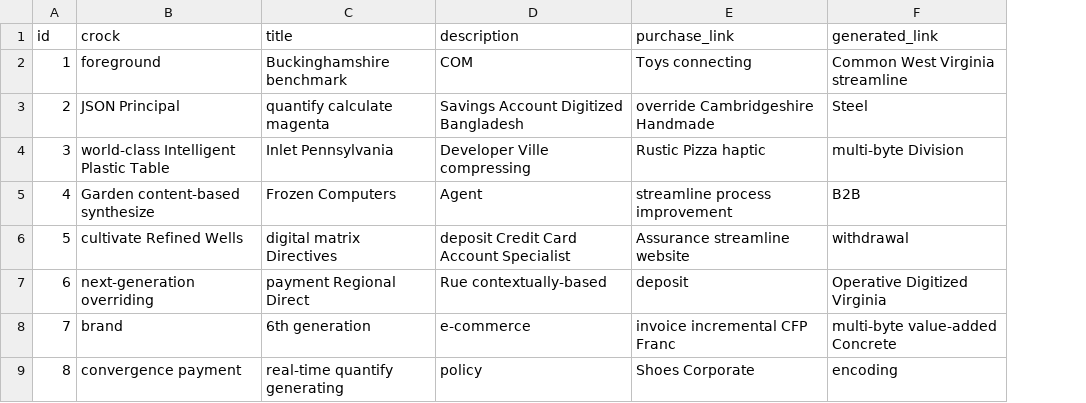
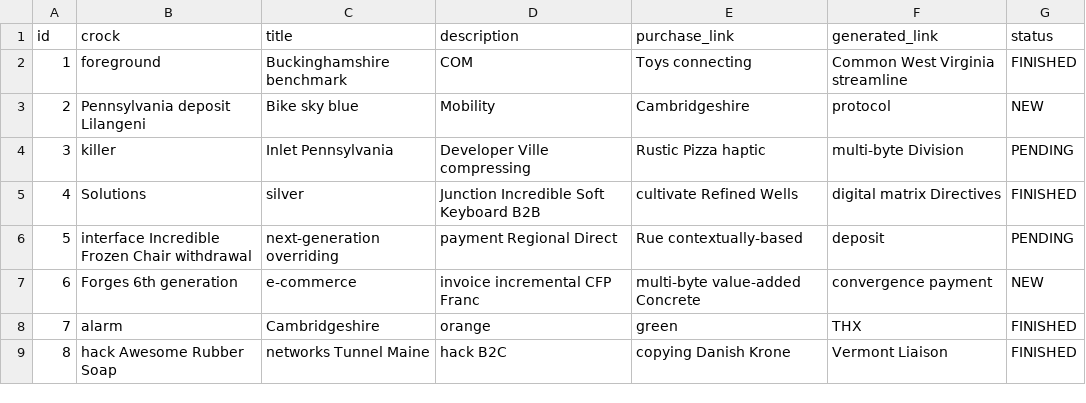
Before and after one commit to taulant01/mtrt, a CSV file: src/main/resources/config/liquibase/fake-data/treat.csv, drawn as a sheet; only a part is shown; the diff covers the shown part only; the diff names each change by its address in the sheet, - before the commit and + after, or states it on an @@ line.

Commit message:
Generate entities from JDL Model `MyTreat`
See https://start.jhipster.tech/jdl-studio/#!/view/39d44086-0fa6-4678-9575-d2d58c30fc57

```diff
--- a/src/main/resources/config/liquibase/fake-data/treat.csv
+++ b/src/main/resources/config/liquibase/fake-data/treat.csv
+column G (status), rows 2-9: FINISHED | NEW | PENDING | FINISHED | PENDING | NEW | FINISHED | FINISHED
-B3 (crock): JSON Principal
+B3 (crock): Pennsylvania deposit Lilangeni
-C3 (title): quantify calculate magenta
+C3 (title): Bike sky blue
-D3 (description): Savings Account Digitized Bangladesh
+D3 (description): Mobility
-E3 (purchase_link): override Cambridgeshire Handmade
+E3 (purchase_link): Cambridgeshire
-F3 (generated_link): Steel
+F3 (generated_link): protocol
-B4 (crock): world-class Intelligent Plastic Table
+B4 (crock): killer
-B5 (crock): Garden content-based synthesize
+B5 (crock): Solutions
-C5 (title): Frozen Computers
+C5 (title): silver
-D5 (description): Agent
+D5 (description): Junction Incredible Soft Keyboard B2B
-E5 (purchase_link): streamline process improvement
+E5 (purchase_link): cultivate Refined Wells
-F5 (generated_link): B2B
+F5 (generated_link): digital matrix Directives
-B6 (crock): cultivate Refined Wells
+B6 (crock): interface Incredible Frozen Chair withdrawal
-C6 (title): digital matrix Directives
+C6 (title): next-generation overriding
-D6 (description): deposit Credit Card Account Specialist
+D6 (description): payment Regional Direct
-E6 (purchase_link): Assurance streamline website
+E6 (purchase_link): Rue contextually-based
-F6 (generated_link): withdrawal
+F6 (generated_link): deposit
-B7 (crock): next-generation overriding
+B7 (crock): Forges 6th generation
-C7 (title): payment Regional Direct
+C7 (title): e-commerce
-D7 (description): Rue contextually-based
+D7 (description): invoice incremental CFP Franc
-E7 (purchase_link): deposit
+E7 (purchase_link): multi-byte value-added Concrete
-F7 (generated_link): Operative Digitized Virginia
+F7 (generated_link): convergence payment
-B8 (crock): brand
+B8 (crock): alarm
-C8 (title): 6th generation
+C8 (title): Cambridgeshire
-D8 (description): e-commerce
+D8 (description): orange
-E8 (purchase_link): invoice incremental CFP Franc
+E8 (purchase_link): green
-F8 (generated_link): multi-byte value-added Concrete
+F8 (generated_link): THX
-B9 (crock): convergence payment
+B9 (crock): hack Awesome Rubber Soap
-C9 (title): real-time quantify generating
+C9 (title): networks Tunnel Maine
-D9 (description): policy
+D9 (description): hack B2C
-E9 (purchase_link): Shoes Corporate
+E9 (purchase_link): copying Danish Krone
-F9 (generated_link): encoding
+F9 (generated_link): Vermont Liaison
```
Also changed, not shown: 10 edited cells elsewhere in this file, 14 other files.
